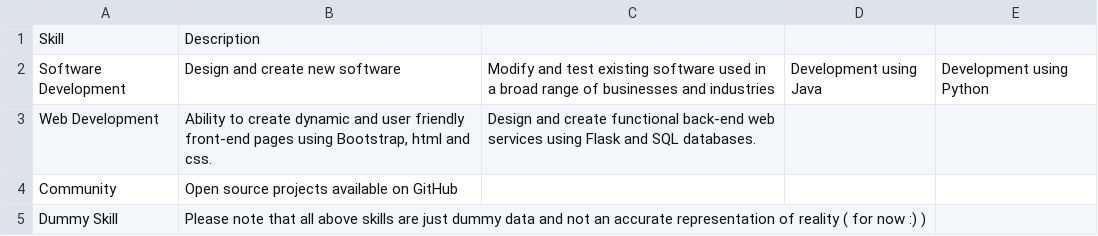
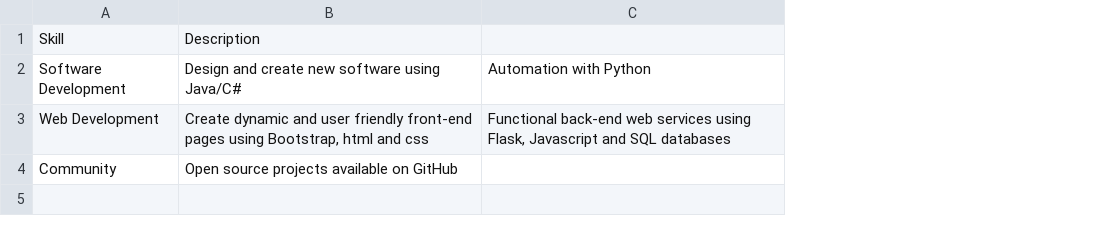
Before and after one commit to MicrowaveChan/Personal_Website, a CSV file: personal_website/static/data/skills.csv, drawn as a sheet; removed rows and columns are numbered as before the commit, all else as after; the diff names each change by its address in the sheet, - before the commit and + after, or states it on an @@ line.

```diff
--- a/personal_website/static/data/skills.csv
+++ b/personal_website/static/data/skills.csv
-column C, rows 2-3: Modify and test existing software used in a broad range of businesses and industries | Design and create functional back-end web services using Flask and SQL databases.
-column D, row 2: Development using Java
-column E, row 2: Development using Python
+column C, rows 2-3: Automation with Python | Functional back-end web services using Flask, Javascript and SQL databases
-B2: Design and create new software
+B2: Design and create new software using Java/C#
-B3: Ability to create dynamic and user friendly front-end pages using Bootstrap, html and css.
+B3: Create dynamic and user friendly front-end pages using Bootstrap, html and css
-row 5: Dummy Skill | Please note that all above skills are just dummy data and not an accurate representation of reality ( for now :) )
```
Also changed, not shown: personal_website/static/data/projects.csv, 5 other files.
